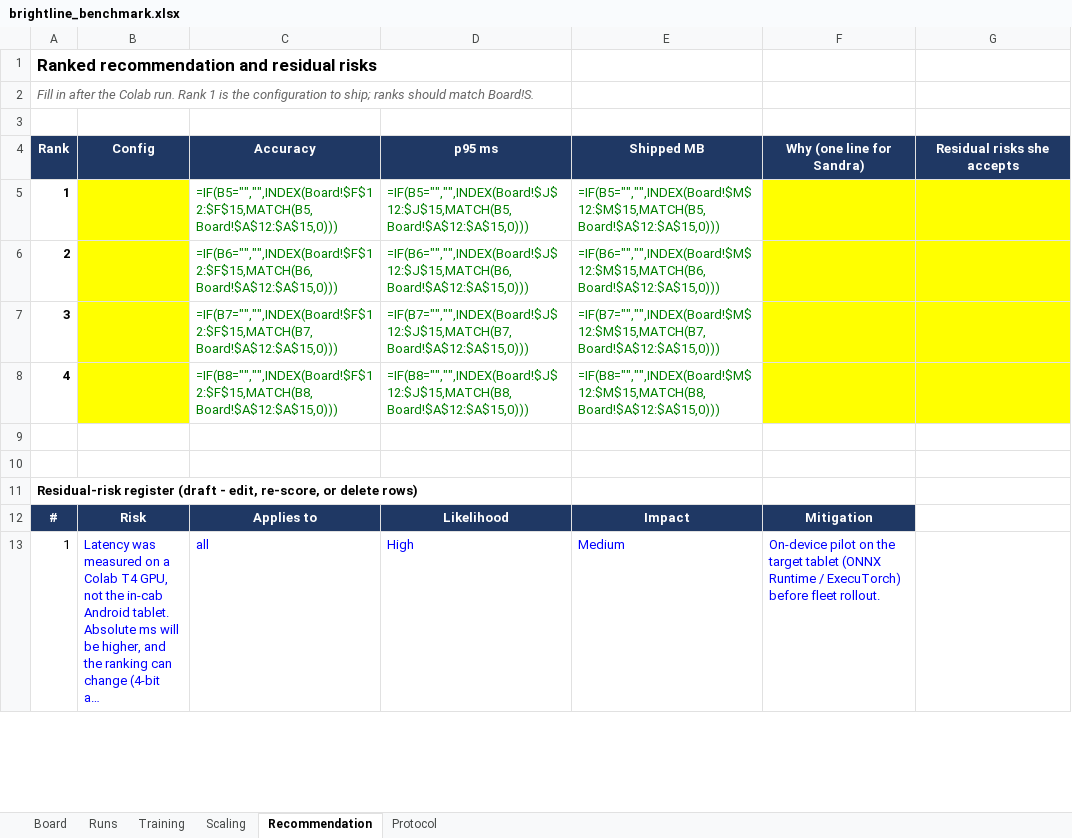
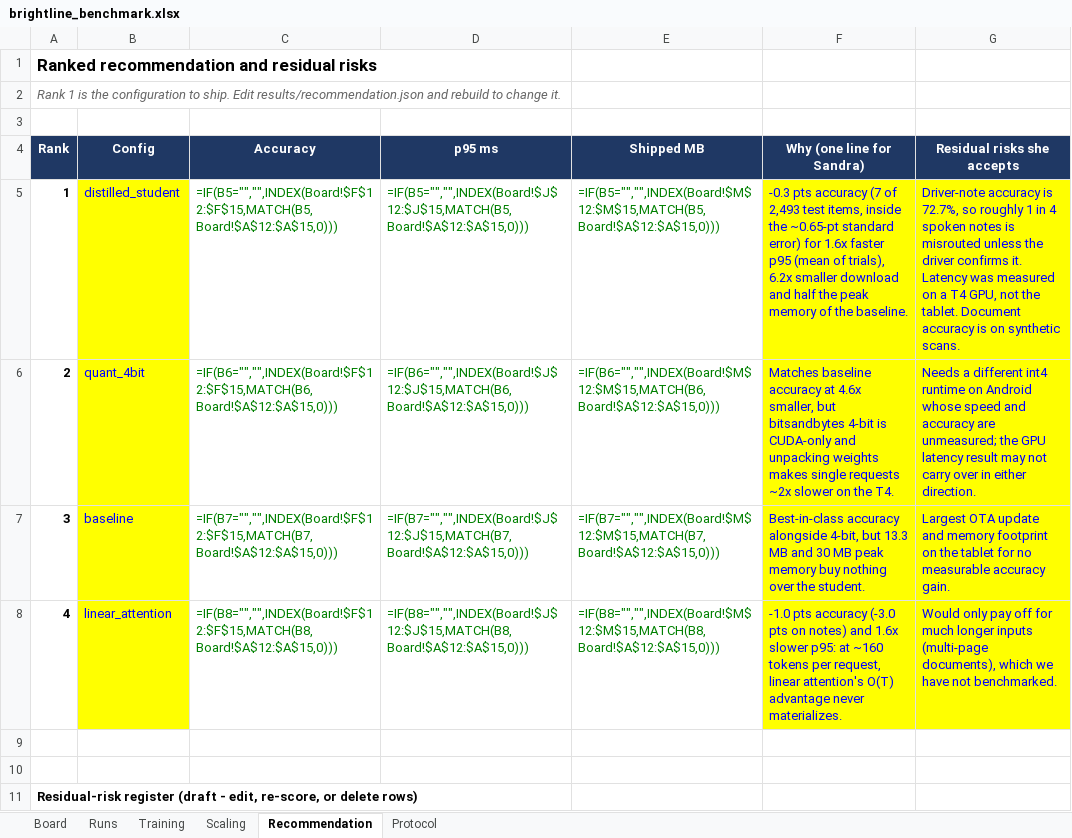
Before and after one commit to nmilleson/csp-cst627-week5, an Excel workbook: results/brightline_benchmark.xlsx, sheet Recommendation, drawn as a sheet; only a part is shown; the shorter side is filled out with more unchanged rows; long unchanged cells end in …; values as stored, in another font and other column widths than the file's, no borders; formulas without a stored value are shown as written; the diff names each change by its address in the sheet, - before the commit and + after, or states it on an @@ line.

```diff
--- a/results/brightline_benchmark.xlsx (sheet Recommendation)
+++ b/results/brightline_benchmark.xlsx (sheet Recommendation)
-A2 (Rank): Fill in after the Colab run. Rank 1 is the configuration to ship; ranks should match Board!S.
+A2 (Rank): Rank 1 is the configuration to ship. Edit results/recommendation.json and rebuild to change it.
-B5 (Config): (empty)
+B5 (Config): distilled_student
-F5 (Why (one line for Sandra)): (empty)
+F5 (Why (one line for Sandra)): -0.3 pts accuracy (7 of 2,493 test items, inside the ~0.65-pt standard error) for 1.6x faster p95 (mean of trials), 6.2x smaller download and half the peak memory of the baseline.
-G5 (Residual risks she accepts): (empty)
+G5 (Residual risks she accepts): Driver-note accuracy is 72.7%, so roughly 1 in 4 spoken notes is misrouted unless the driver confirms it. Latency was measured on a T4 GPU, not the tablet. Document accuracy is on synthetic scans.
-B6 (Config): (empty)
+B6 (Config): quant_4bit
-F6 (Why (one line for Sandra)): (empty)
+F6 (Why (one line for Sandra)): Matches baseline accuracy at 4.6x smaller, but bitsandbytes 4-bit is CUDA-only and unpacking weights makes single requests ~2x slower on the T4.
-G6 (Residual risks she accepts): (empty)
+G6 (Residual risks she accepts): Needs a different int4 runtime on Android whose speed and accuracy are unmeasured; the GPU latency result may not carry over in either direction.
-B7 (Config): (empty)
+B7 (Config): baseline
-F7 (Why (one line for Sandra)): (empty)
+F7 (Why (one line for Sandra)): Best-in-class accuracy alongside 4-bit, but 13.3 MB and 30 MB peak memory buy nothing over the student.
-G7 (Residual risks she accepts): (empty)
+G7 (Residual risks she accepts): Largest OTA update and memory footprint on the tablet for no measurable accuracy gain.
-B8 (Config): (empty)
+B8 (Config): linear_attention
-F8 (Why (one line for Sandra)): (empty)
+F8 (Why (one line for Sandra)): -1.0 pts accuracy (-3.0 pts on notes) and 1.6x slower p95: at ~160 tokens per request, linear attention's O(T) advantage never materializes.
-G8 (Residual risks she accepts): (empty)
+G8 (Residual risks she accepts): Would only pay off for much longer inputs (multi-page documents), which we have not benchmarked.
```
Also changed, not shown: sheet Board, charts or pictures, 2 other files.
